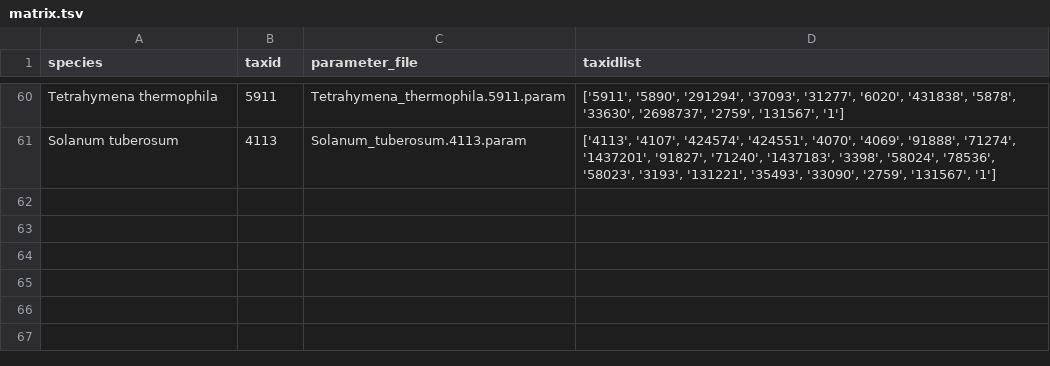
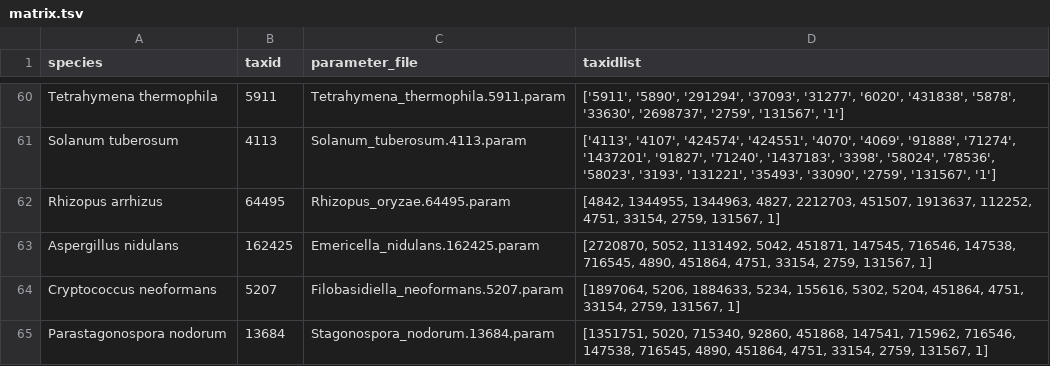
Before and after one commit to emiliorighi/geneid-parameter-files, a TSV file: matrix.tsv, drawn as a sheet; only a part is shown, gaps mark what is left out; the diff names each change by its address in the sheet, - before the commit and + after, or states it on an @@ line.

```diff
--- a/matrix.tsv
+++ b/matrix.tsv
+row 62: Rhizopus arrhizus | 64495 | Rhizopus_oryzae.64495.param | [4842, 1344955, 1344963, 4827, 2212703, 451507, 1913637, 112252, 4751, 33154, 2759, 131567, 1]
+row 63: Aspergillus nidulans | 162425 | Emericella_nidulans.162425.param | [2720870, 5052, 1131492, 5042, 451871, 147545, 716546, 147538, 716545, 4890, 451864, 4751, 33154, 2759, 131567, 1]
+row 64: Cryptococcus neoformans | 5207 | Filobasidiella_neoformans.5207.param | [1897064, 5206, 1884633, 5234, 155616, 5302, 5204, 451864, 4751, 33154, 2759, 131567, 1]
+row 65: Parastagonospora nodorum | 13684 | Stagonospora_nodorum.13684.param | [1351751, 5020, 715340, 92860, 451868, 147541, 715962, 716546, 147538, 716545, 4890, 451864, 4751, 33154, 2759, 131567, 1]
```
